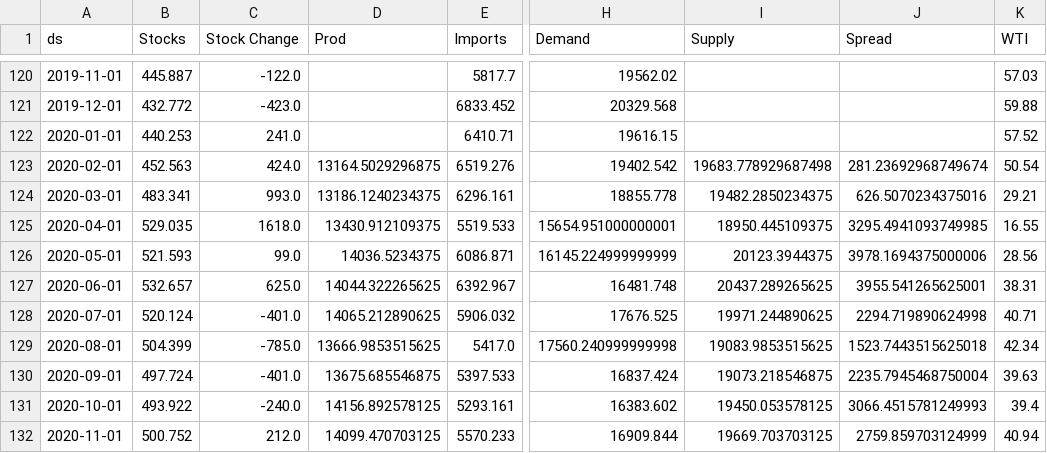
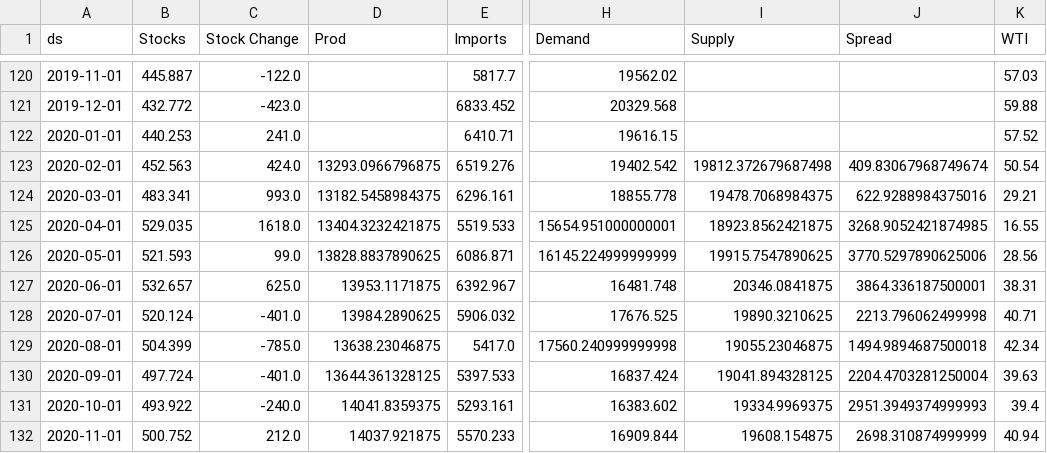
Before and after one commit to aaluqdah/Trey-Al-Uqdah-S-D-Repository, a CSV file: df_merged2.csv, drawn as a sheet; only a part is shown, gaps mark what is left out; the diff covers the shown part only; the diff names each change by its address in the sheet, - before the commit and + after, or states it on an @@ line.

```diff
--- a/df_merged2.csv
+++ b/df_merged2.csv
-D123 (Prod): 13164.5029296875
+D123 (Prod): 13293.0966796875
-I123 (Supply): 19683.778929687498
+I123 (Supply): 19812.372679687498
-J123 (Spread): 281.23692968749674
+J123 (Spread): 409.83067968749674
-D124 (Prod): 13186.1240234375
+D124 (Prod): 13182.5458984375
-I124 (Supply): 19482.2850234375
+I124 (Supply): 19478.7068984375
-J124 (Spread): 626.5070234375016
+J124 (Spread): 622.9288984375016
-D125 (Prod): 13430.912109375
+D125 (Prod): 13404.3232421875
-I125 (Supply): 18950.445109375
+I125 (Supply): 18923.8562421875
-J125 (Spread): 3295.4941093749985
+J125 (Spread): 3268.9052421874985
-D126 (Prod): 14036.5234375
+D126 (Prod): 13828.8837890625
-I126 (Supply): 20123.3944375
+I126 (Supply): 19915.7547890625
-J126 (Spread): 3978.1694375000006
+J126 (Spread): 3770.5297890625006
-D127 (Prod): 14044.322265625
+D127 (Prod): 13953.1171875
-I127 (Supply): 20437.289265625
+I127 (Supply): 20346.0841875
-J127 (Spread): 3955.541265625001
+J127 (Spread): 3864.336187500001
-D128 (Prod): 14065.212890625
+D128 (Prod): 13984.2890625
-I128 (Supply): 19971.244890625
+I128 (Supply): 19890.3210625
-J128 (Spread): 2294.719890624998
+J128 (Spread): 2213.796062499998
-D129 (Prod): 13666.9853515625
+D129 (Prod): 13638.23046875
-I129 (Supply): 19083.9853515625
+I129 (Supply): 19055.23046875
-J129 (Spread): 1523.7443515625018
+J129 (Spread): 1494.9894687500018
-D130 (Prod): 13675.685546875
+D130 (Prod): 13644.361328125
-I130 (Supply): 19073.218546875
+I130 (Supply): 19041.894328125
-J130 (Spread): 2235.7945468750004
+J130 (Spread): 2204.4703281250004
-D131 (Prod): 14156.892578125
+D131 (Prod): 14041.8359375
-I131 (Supply): 19450.053578125
+I131 (Supply): 19334.9969375
-J131 (Spread): 3066.4515781249993
+J131 (Spread): 2951.3949374999993
-D132 (Prod): 14099.470703125
+D132 (Prod): 14037.921875
-I132 (Supply): 19669.703703125
+I132 (Supply): 19608.154875
-J132 (Spread): 2759.859703124999
+J132 (Spread): 2698.310874999999
```
Also changed, not shown: 60 edited cells elsewhere in this file.
